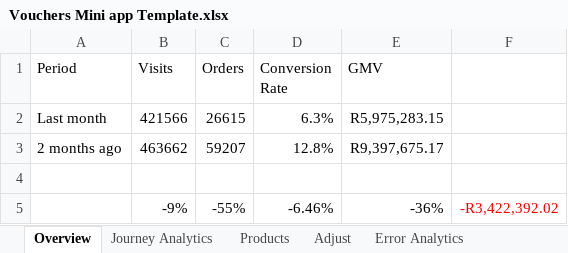
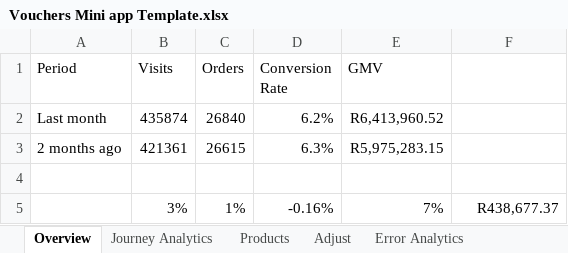
Before and after one commit to Nikhil-Lakha/MonthEndReporting, an Excel workbook: Vouchers Mini app Template.xlsx, sheet Overview, drawn as a sheet; values as stored, in another font and other column widths than the file's, no borders; removed rows and columns are numbered as before the commit, all else as after; the diff names each change by its address in the sheet, - before the commit and + after, or states it on an @@ line.

Commit message:
Vouchers October Month End

```diff
--- a/Vouchers Mini app Template.xlsx (sheet Overview)
+++ b/Vouchers Mini app Template.xlsx (sheet Overview)
+row 2: Last month | 435874 | 26840 | 6.2% | R6,413,960.52
-A3 (Period): Last month
+A3 (Period): 2 months ago
-B3 (Visits): 421566
+B3 (Visits): 421361
-row 3: 2 months ago | 463662 | 59207 | 12.8% | R9,397,675.17
-row 5:  | -9% | -55% | -6.46% | -36% | -R3,422,392.02
+row 5:  | 3% | 1% | -0.16% | 7% | R438,677.37
```
Also changed, not shown: sheet Products, sheet Adjust, sheet Error Analytics, sheet Journey Analytics, sheet Club Journey, sheet Vodapay Club Overview, formulas that keep their value, hidden cells.
